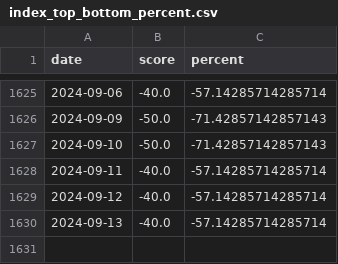
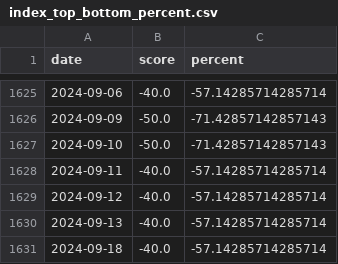
Before and after one commit to Neekky/stock_analyse_tool_back_end_flask, a CSV file: database/other/index_top_bottom_percent.csv, drawn as a sheet; only a part is shown, gaps mark what is left out; the diff names each change by its address in the sheet, - before the commit and + after, or states it on an @@ line.

Commit message:
feat: 更新每日数据

```diff
--- a/database/other/index_top_bottom_percent.csv
+++ b/database/other/index_top_bottom_percent.csv
+row 1631: 2024-09-18 | -40.0 | -57.14285714285714
```
